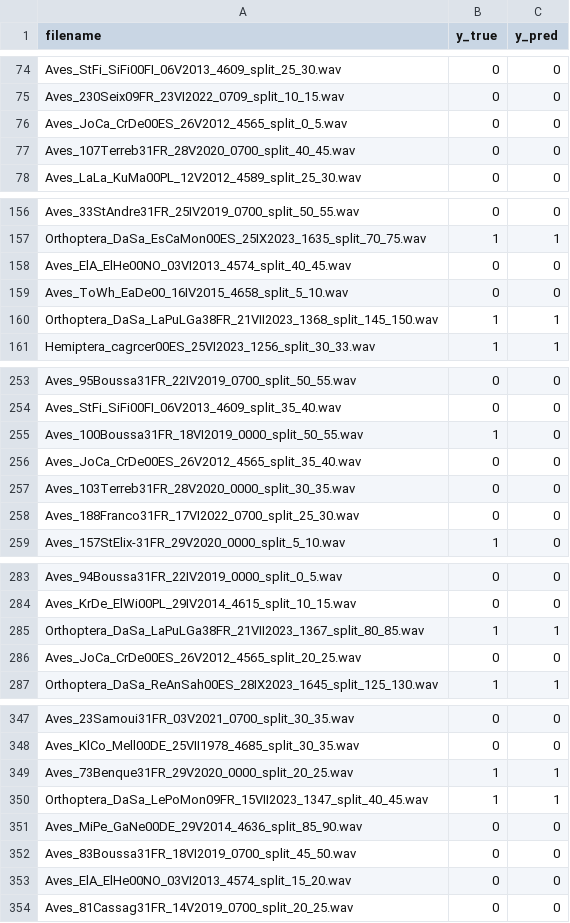
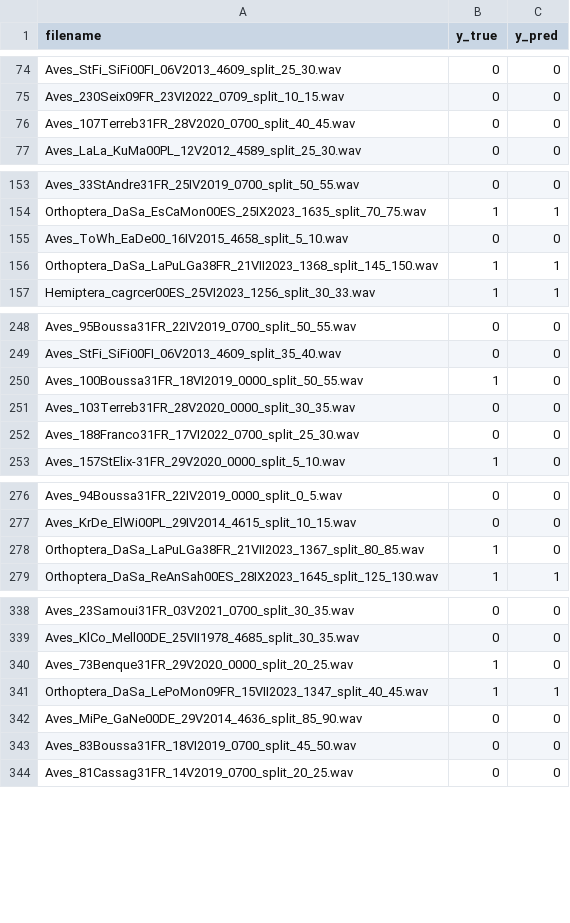
Before and after one commit to laradigar/Grenoble, a CSV file: binary_RFC/predictions_singing.csv, drawn as a sheet; only a part is shown, gaps mark what is left out; the diff covers the shown part only.

```diff
--- a/binary_RFC/predictions_singing.csv
+++ b/binary_RFC/predictions_singing.csv
@@ -75,3 +75,2 @@ Aves_StFi_SiFi00FI_06V2013_4609_split_25_30.wav,0,0
 Aves_230Seix09FR_23VI2022_0709_split_10_15.wav,0,0
-Aves_JoCa_CrDe00ES_26V2012_4565_split_0_5.wav,0,0
 Aves_107Terreb31FR_28V2020_0700_split_40_45.wav,0,0
@@ -157,3 +154,2 @@ Aves_33StAndre31FR_25IV2019_0700_split_50_55.wav,0,0
 Orthoptera_DaSa_EsCaMon00ES_25IX2023_1635_split_70_75.wav,1,1
-Aves_ElA_ElHe00NO_03VI2013_4574_split_40_45.wav,0,0
 Aves_ToWh_EaDe00_16IV2015_4658_split_5_10.wav,0,0
@@ -255,3 +250,2 @@ Aves_StFi_SiFi00FI_06V2013_4609_split_35_40.wav,0,0
 Aves_100Boussa31FR_18VI2019_0000_split_50_55.wav,1,0
-Aves_JoCa_CrDe00ES_26V2012_4565_split_35_40.wav,0,0
 Aves_103Terreb31FR_28V2020_0000_split_30_35.wav,0,0
@@ -284,4 +277,3 @@ Aves_94Boussa31FR_22IV2019_0000_split_0_5.wav,0,0
 Aves_KrDe_ElWi00PL_29IV2014_4615_split_10_15.wav,0,0
-Orthoptera_DaSa_LaPuLGa38FR_21VII2023_1367_split_80_85.wav,1,1
-Aves_JoCa_CrDe00ES_26V2012_4565_split_20_25.wav,0,0
+Orthoptera_DaSa_LaPuLGa38FR_21VII2023_1367_split_80_85.wav,1,0
 Orthoptera_DaSa_ReAnSah00ES_28IX2023_1645_split_125_130.wav,1,1
@@ -348,3 +339,3 @@ Aves_23Samoui31FR_03V2021_0700_split_30_35.wav,0,0
 Aves_KlCo_Mell00DE_25VII1978_4685_split_30_35.wav,0,0
-Aves_73Benque31FR_29V2020_0000_split_20_25.wav,1,1
+Aves_73Benque31FR_29V2020_0000_split_20_25.wav,1,0
 Orthoptera_DaSa_LePoMon09FR_15VII2023_1347_split_40_45.wav,1,1
@@ -352,3 +343,2 @@ Aves_MiPe_GaNe00DE_29V2014_4636_split_85_90.wav,0,0
 Aves_83Boussa31FR_18VI2019_0700_split_45_50.wav,0,0
-Aves_ElA_ElHe00NO_03VI2013_4574_split_15_20.wav,0,0
 Aves_81Cassag31FR_14V2019_0700_split_20_25.wav,0,0
```
Also changed, not shown: 37 removed rows and 15 edited cells elsewhere in this file, 4 other files.
